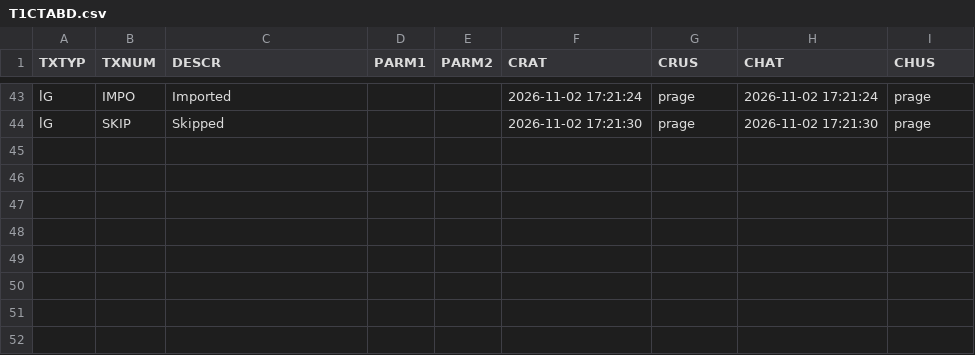
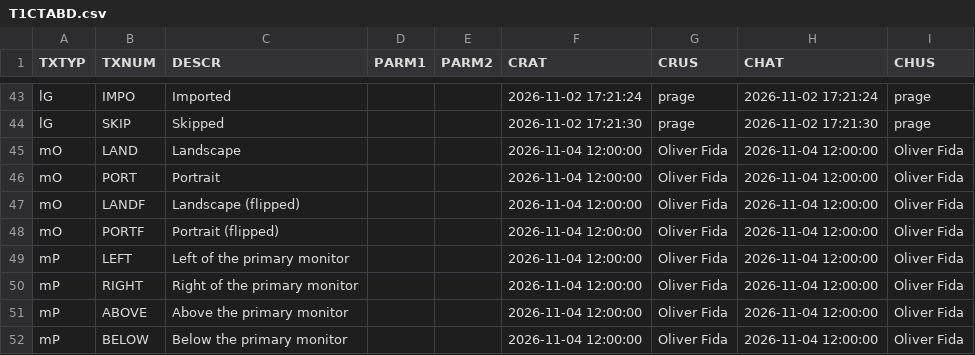
Before and after one commit to MaxPra/GameTimeNext, a CSV file: devsync/T1CTABD.csv, drawn as a sheet; only a part is shown, gaps mark what is left out; the diff names each change by its address in the sheet, - before the commit and + after, or states it on an @@ line.

```diff
--- a/devsync/T1CTABD.csv
+++ b/devsync/T1CTABD.csv
+row 45: mO | LAND | Landscape |  |  | 2026-11-04 12:00:00 | Oliver Fida | 2026-11-04 12:00:00 | Oliver Fida
+row 46: mO | PORT | Portrait |  |  | 2026-11-04 12:00:00 | Oliver Fida | 2026-11-04 12:00:00 | Oliver Fida
+row 47: mO | LANDF | Landscape (flipped) |  |  | 2026-11-04 12:00:00 | Oliver Fida | 2026-11-04 12:00:00 | Oliver Fida
+row 48: mO | PORTF | Portrait (flipped) |  |  | 2026-11-04 12:00:00 | Oliver Fida | 2026-11-04 12:00:00 | Oliver Fida
+row 49: mP | LEFT | Left of the primary monitor |  |  | 2026-11-04 12:00:00 | Oliver Fida | 2026-11-04 12:00:00 | Oliver Fida
+row 50: mP | RIGHT | Right of the primary monitor |  |  | 2026-11-04 12:00:00 | Oliver Fida | 2026-11-04 12:00:00 | Oliver Fida
+row 51: mP | ABOVE | Above the primary monitor |  |  | 2026-11-04 12:00:00 | Oliver Fida | 2026-11-04 12:00:00 | Oliver Fida
+row 52: mP | BELOW | Below the primary monitor |  |  | 2026-11-04 12:00:00 | Oliver Fida | 2026-11-04 12:00:00 | Oliver Fida
```
Also changed, not shown: devsync/T1CTABH.csv, devsync/T1ERMSG.csv, 19 other files.
